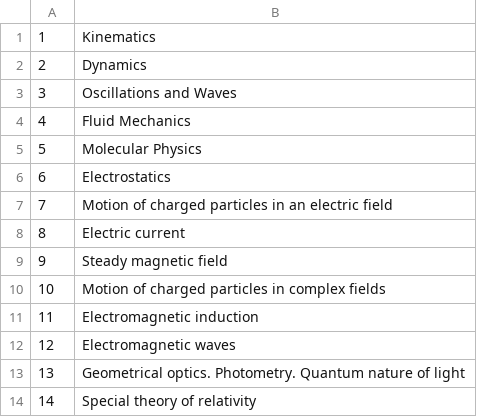
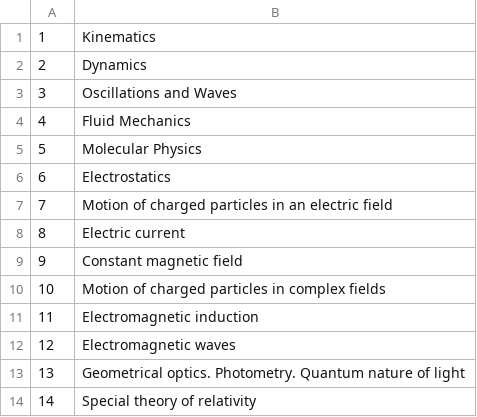
Before and after one commit to savchenko-physics/savchenko-physics.github.io, a CSV file: src/database/chapters.csv, drawn as a sheet.

```diff
--- a/src/database/chapters.csv
+++ b/src/database/chapters.csv
@@ -8,3 +8,3 @@
 8,Electric current
-9,Steady magnetic field
+9,Constant magnetic field
 10,Motion of charged particles in complex fields
```
Also changed, not shown: src/database/sections.csv, 1 other file.
